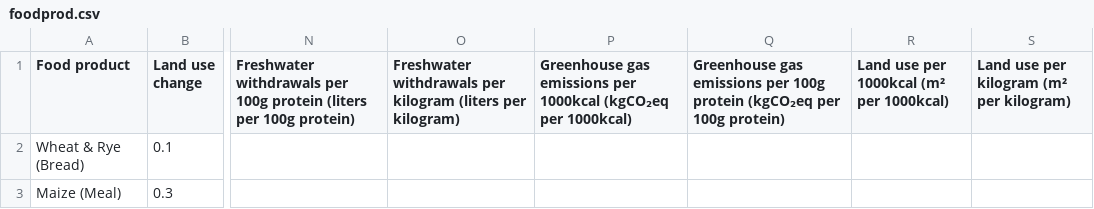
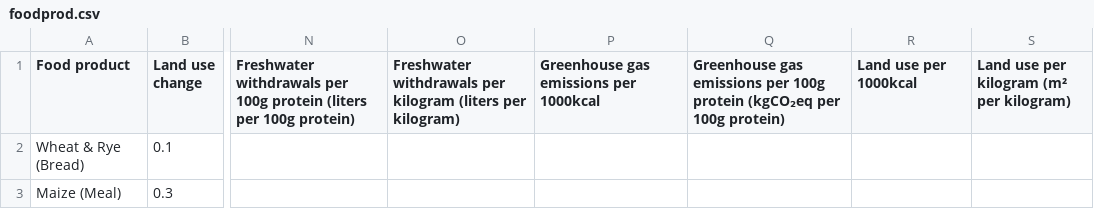
Before and after one commit to RforOperations2023/mehusseyHW1, a CSV file: Homework1/foodprod.csv, drawn as a sheet; only a part is shown, gaps mark what is left out; the diff names each change by its address in the sheet, - before the commit and + after, or states it on an @@ line.

Commit message:
Had to continue changing column names to make it easier to run graphs. Realizing I'm choosing the wrong type of graph.

```diff
--- a/Homework1/foodprod.csv
+++ b/Homework1/foodprod.csv
-P1: …per 1000kcal (kgCO₂eq per 1000kcal)
+P1: …per 1000kcal
-R1: Land use per 1000kcal (m² per 1000kcal)
+R1: Land use per 1000kcal
```
Also changed, not shown: 3 other files.
